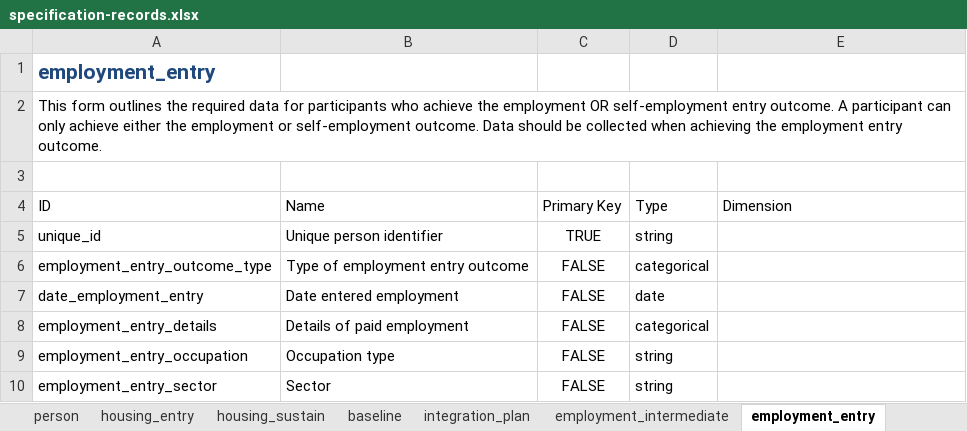
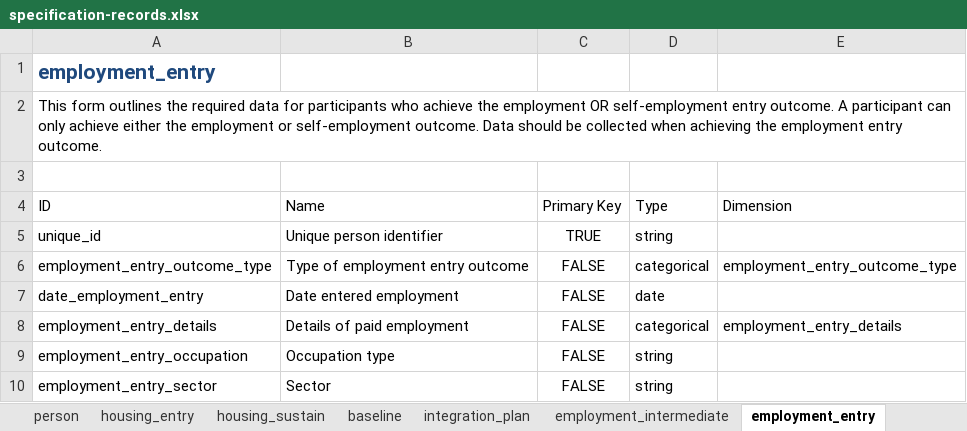
Before and after one commit to SocialFinanceDigitalLabs/RTOF-specification, an Excel workbook: assets/spec/specification-records.xlsx, sheet employment_entry, drawn as a sheet; values as stored, in another font and other column widths than the file's, no borders; table styles not drawn; the diff names each change by its address in the sheet, - before the commit and + after, or states it on an @@ line.

```diff
--- a/assets/spec/specification-records.xlsx (sheet employment_entry)
+++ b/assets/spec/specification-records.xlsx (sheet employment_entry)
-E6: (empty)
+E6: employment_entry_outcome_type
-E8: (empty)
+E8: employment_entry_details
```
Also changed, not shown: sheet baseline, sheet integration_plan, sheet housing_entry, sheet employment_intermediate, sheet person, assets/spec/specification-dimensions.xlsx, 14 other files.
